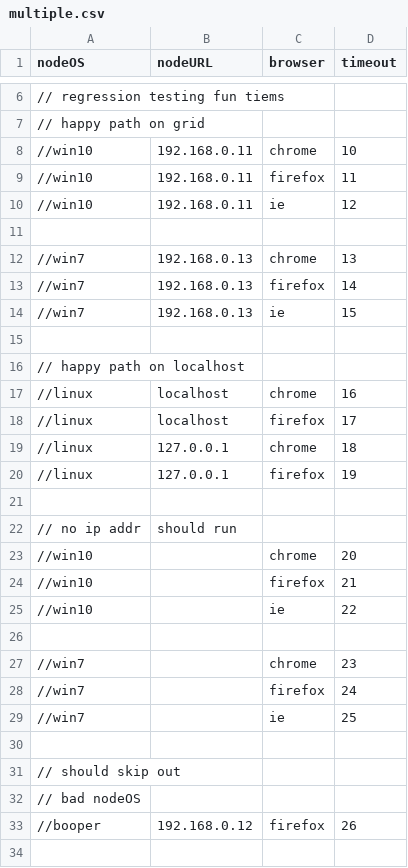
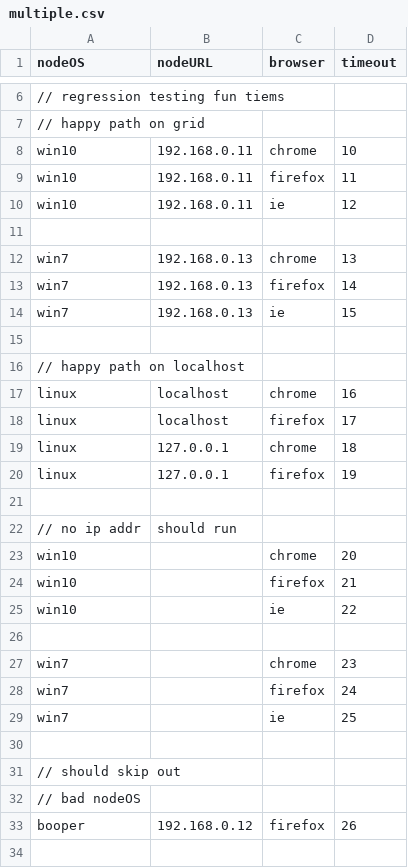
Before and after one commit to rwyant2/SeleniumJava, a CSV file: src/exe/multiple.csv, drawn as a sheet; only a part is shown, gaps mark what is left out; the diff covers the shown part only.

```diff
--- a/src/exe/multiple.csv
+++ b/src/exe/multiple.csv
@@ -7,24 +7,24 @@ nodeOS,nodeURL,browser,timeout
 // happy path on grid
-//win10,192.168.0.11,chrome,10
-//win10,192.168.0.11,firefox,11
-//win10,192.168.0.11,ie,12
+win10,192.168.0.11,chrome,10
+win10,192.168.0.11,firefox,11
+win10,192.168.0.11,ie,12
 
-//win7,192.168.0.13,chrome,13
-//win7,192.168.0.13,firefox,14
-//win7,192.168.0.13,ie,15
+win7,192.168.0.13,chrome,13
+win7,192.168.0.13,firefox,14
+win7,192.168.0.13,ie,15
 
 // happy path on localhost
-//linux,localhost,chrome,16
-//linux,localhost,firefox,17
-//linux,127.0.0.1,chrome,18
-//linux,127.0.0.1,firefox,19
+linux,localhost,chrome,16
+linux,localhost,firefox,17
+linux,127.0.0.1,chrome,18
+linux,127.0.0.1,firefox,19
 
 // no ip addr, should run
-//win10,,chrome,20
-//win10,,firefox,21
-//win10,,ie,22
+win10,,chrome,20
+win10,,firefox,21
+win10,,ie,22
 
-//win7,,chrome,23
-//win7,,firefox,24
-//win7,,ie,25
+win7,,chrome,23
+win7,,firefox,24
+win7,,ie,25
 
@@ -32,3 +32,3 @@ nodeOS,nodeURL,browser,timeout
 // bad nodeOS
-//booper,192.168.0.12,firefox,26
+booper,192.168.0.12,firefox,26
 
```
Also changed, not shown: 1 added row and 11 edited cells elsewhere in this file, bin/multiple.csv, 6 other files.
